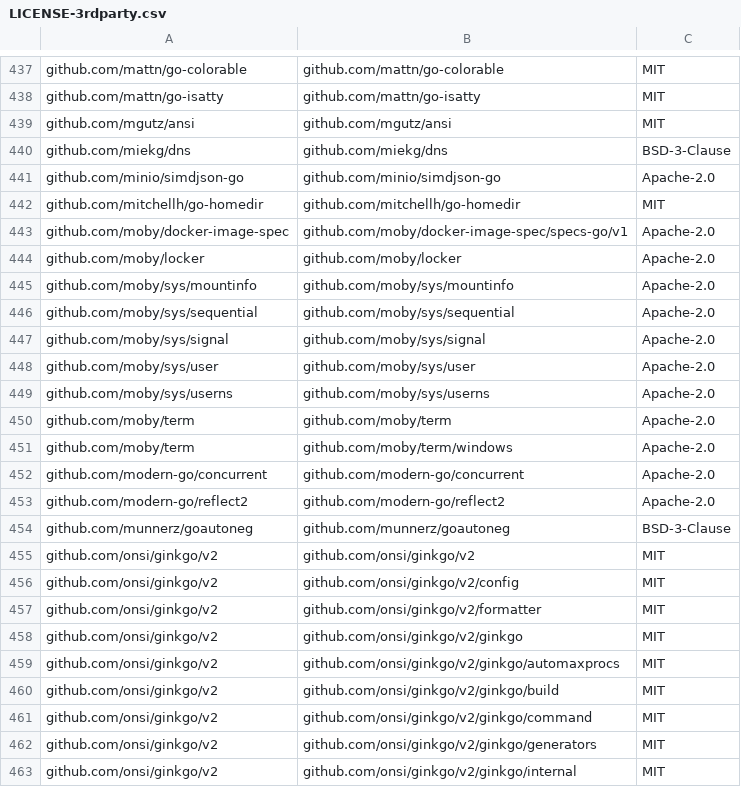
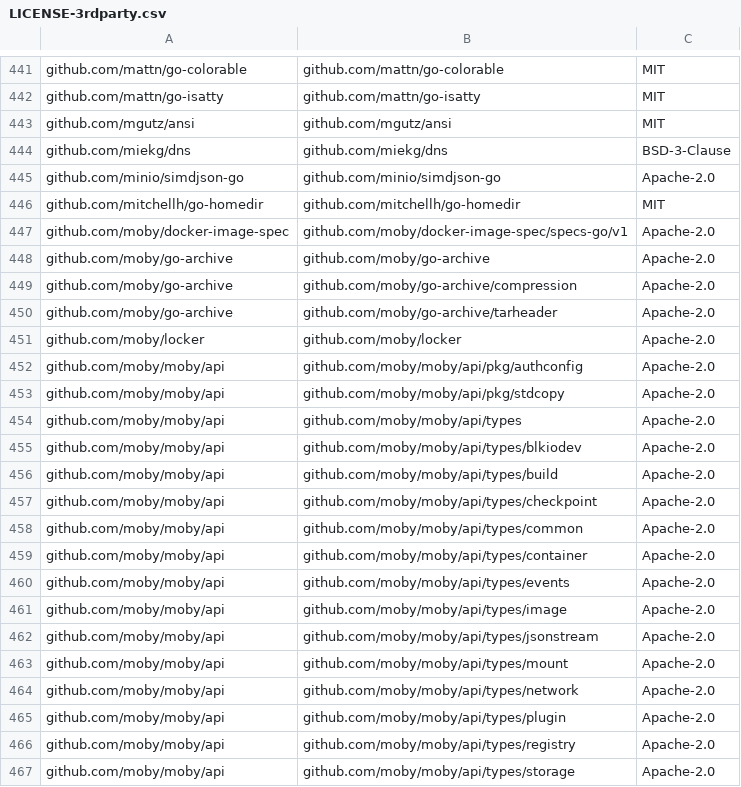
Before and after one commit to DataDog/chaos-controller, a CSV file: LICENSE-3rdparty.csv, drawn as a sheet; only a part is shown, gaps mark what is left out; the shorter side is filled out with more unchanged rows; the diff covers the shown part only.

```diff
--- a/LICENSE-3rdparty.csv
+++ b/LICENSE-3rdparty.csv
@@ -443,2 +447,21 @@ github.com/mitchellh/go-homedir,github.com/mitchellh/go-homedir,MIT
 github.com/moby/docker-image-spec,github.com/moby/docker-image-spec/specs-go/v1,Apache-2.0
+github.com/moby/go-archive,github.com/moby/go-archive,Apache-2.0
+github.com/moby/go-archive,github.com/moby/go-archive/compression,Apache-2.0
+github.com/moby/go-archive,github.com/moby/go-archive/tarheader,Apache-2.0
 github.com/moby/locker,github.com/moby/locker,Apache-2.0
+github.com/moby/moby/api,github.com/moby/moby/api/pkg/authconfig,Apache-2.0
+github.com/moby/moby/api,github.com/moby/moby/api/pkg/stdcopy,Apache-2.0
+github.com/moby/moby/api,github.com/moby/moby/api/types,Apache-2.0
+github.com/moby/moby/api,github.com/moby/moby/api/types/blkiodev,Apache-2.0
+github.com/moby/moby/api,github.com/moby/moby/api/types/build,Apache-2.0
+github.com/moby/moby/api,github.com/moby/moby/api/types/checkpoint,Apache-2.0
+github.com/moby/moby/api,github.com/moby/moby/api/types/common,Apache-2.0
+github.com/moby/moby/api,github.com/moby/moby/api/types/container,Apache-2.0
+github.com/moby/moby/api,github.com/moby/moby/api/types/events,Apache-2.0
+github.com/moby/moby/api,github.com/moby/moby/api/types/image,Apache-2.0
+github.com/moby/moby/api,github.com/moby/moby/api/types/jsonstream,Apache-2.0
+github.com/moby/moby/api,github.com/moby/moby/api/types/mount,Apache-2.0
+github.com/moby/moby/api,github.com/moby/moby/api/types/network,Apache-2.0
+github.com/moby/moby/api,github.com/moby/moby/api/types/plugin,Apache-2.0
+github.com/moby/moby/api,github.com/moby/moby/api/types/registry,Apache-2.0
+github.com/moby/moby/api,github.com/moby/moby/api/types/storage,Apache-2.0
```
Also changed, not shown: 30 added rows elsewhere in this file, 3 other files.
